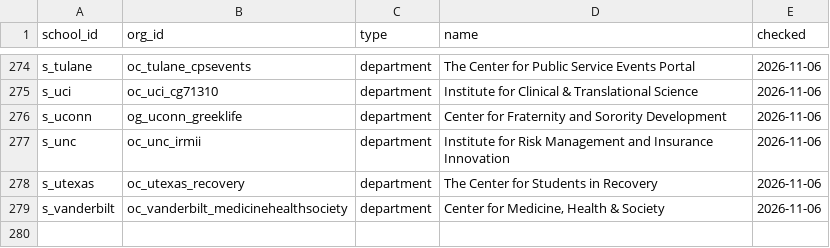
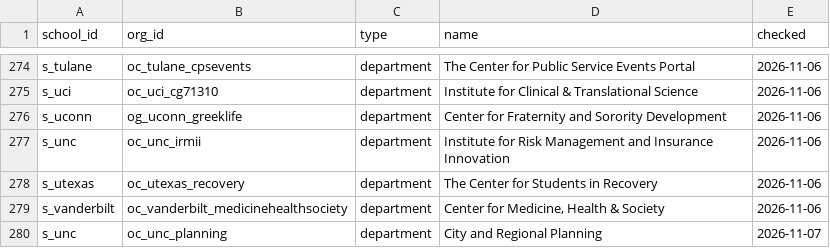
Before and after one commit to chaeyeon573/lumi, a CSV file: server/data/org-type-overrides.csv, drawn as a sheet; only a part is shown, gaps mark what is left out; the diff names each change by its address in the sheet, - before the commit and + after, or states it on an @@ line.

```diff
--- a/server/data/org-type-overrides.csv
+++ b/server/data/org-type-overrides.csv
+row 280: s_unc | oc_unc_planning | department | City and Regional Planning | 2026-11-07
```
Also changed, not shown: 5 other files.
